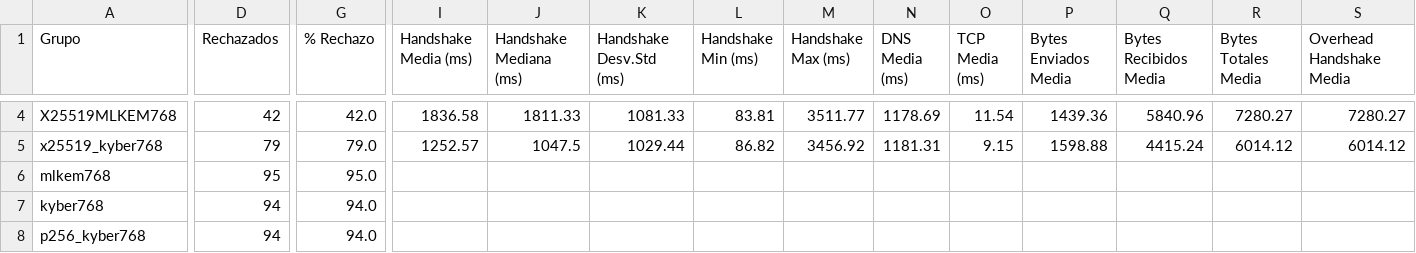
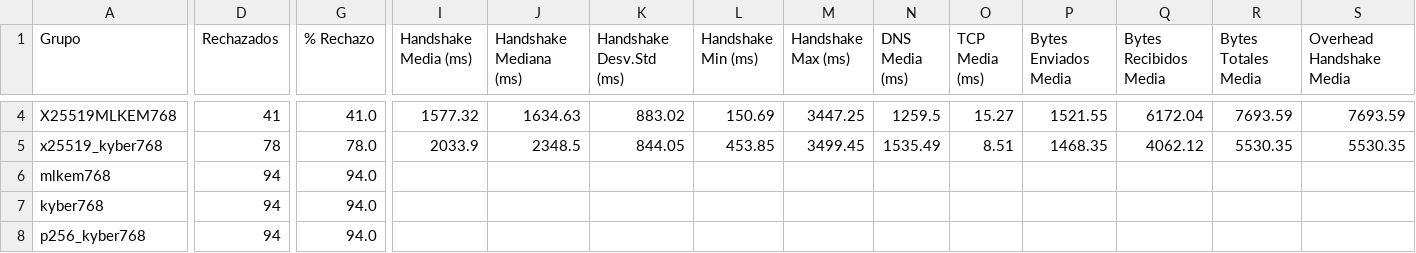
Before and after one commit to DiegoSanRoman/TFG-PQC, a CSV file: resultados/resumen_por_grupo.csv, drawn as a sheet; only a part is shown, gaps mark what is left out; the diff covers the shown part only; the diff names each change by its address in the sheet, - before the commit and + after, or states it on an @@ line.

Commit message:
feat: Add analysis script for PQC results and example usage
- Implemented `analizar_resultados.py` for analyzing and visualizing PQC probe data, including latency and overhead metrics.
- Created `ejemplo_uso_analisis.py` with various usage examples for the analysis script, demonstrating basic analysis, custom filtering, and data export.
- Added `test_pipeline.sh` to automate the testing of the entire pipeline, including running the probe and subsequent analysis.

```diff
--- a/resultados/resumen_por_grupo.csv
+++ b/resultados/resumen_por_grupo.csv
-D4 (Rechazados): 42
+D4 (Rechazados): 41
-G4 (% Rechazo): 42.0
+G4 (% Rechazo): 41.0
-I4 (Handshake Media (ms)): 1836.58
+I4 (Handshake Media (ms)): 1577.32
-J4 (Handshake Mediana (ms)): 1811.33
+J4 (Handshake Mediana (ms)): 1634.63
-K4 (Handshake Desv.Std (ms)): 1081.33
+K4 (Handshake Desv.Std (ms)): 883.02
-L4 (Handshake Min (ms)): 83.81
+L4 (Handshake Min (ms)): 150.69
-M4 (Handshake Max (ms)): 3511.77
+M4 (Handshake Max (ms)): 3447.25
-N4 (DNS Media (ms)): 1178.69
+N4 (DNS Media (ms)): 1259.5
-O4 (TCP Media (ms)): 11.54
+O4 (TCP Media (ms)): 15.27
-P4 (Bytes Enviados Media): 1439.36
+P4 (Bytes Enviados Media): 1521.55
-Q4 (Bytes Recibidos Media): 5840.96
+Q4 (Bytes Recibidos Media): 6172.04
-R4 (Bytes Totales Media): 7280.27
+R4 (Bytes Totales Media): 7693.59
-S4 (Overhead Handshake Media): 7280.27
+S4 (Overhead Handshake Media): 7693.59
-D5 (Rechazados): 79
+D5 (Rechazados): 78
-G5 (% Rechazo): 79.0
+G5 (% Rechazo): 78.0
-I5 (Handshake Media (ms)): 1252.57
+I5 (Handshake Media (ms)): 2033.9
-J5 (Handshake Mediana (ms)): 1047.5
+J5 (Handshake Mediana (ms)): 2348.5
-K5 (Handshake Desv.Std (ms)): 1029.44
+K5 (Handshake Desv.Std (ms)): 844.05
-L5 (Handshake Min (ms)): 86.82
+L5 (Handshake Min (ms)): 453.85
-M5 (Handshake Max (ms)): 3456.92
+M5 (Handshake Max (ms)): 3499.45
-N5 (DNS Media (ms)): 1181.31
+N5 (DNS Media (ms)): 1535.49
-O5 (TCP Media (ms)): 9.15
+O5 (TCP Media (ms)): 8.51
-P5 (Bytes Enviados Media): 1598.88
+P5 (Bytes Enviados Media): 1468.35
-Q5 (Bytes Recibidos Media): 4415.24
+Q5 (Bytes Recibidos Media): 4062.12
-R5 (Bytes Totales Media): 6014.12
+R5 (Bytes Totales Media): 5530.35
-S5 (Overhead Handshake Media): 6014.12
+S5 (Overhead Handshake Media): 5530.35
-D6 (Rechazados): 95
+D6 (Rechazados): 94
-G6 (% Rechazo): 95.0
+G6 (% Rechazo): 94.0
```
Also changed, not shown: 45 edited cells elsewhere in this file, 30 other files.
